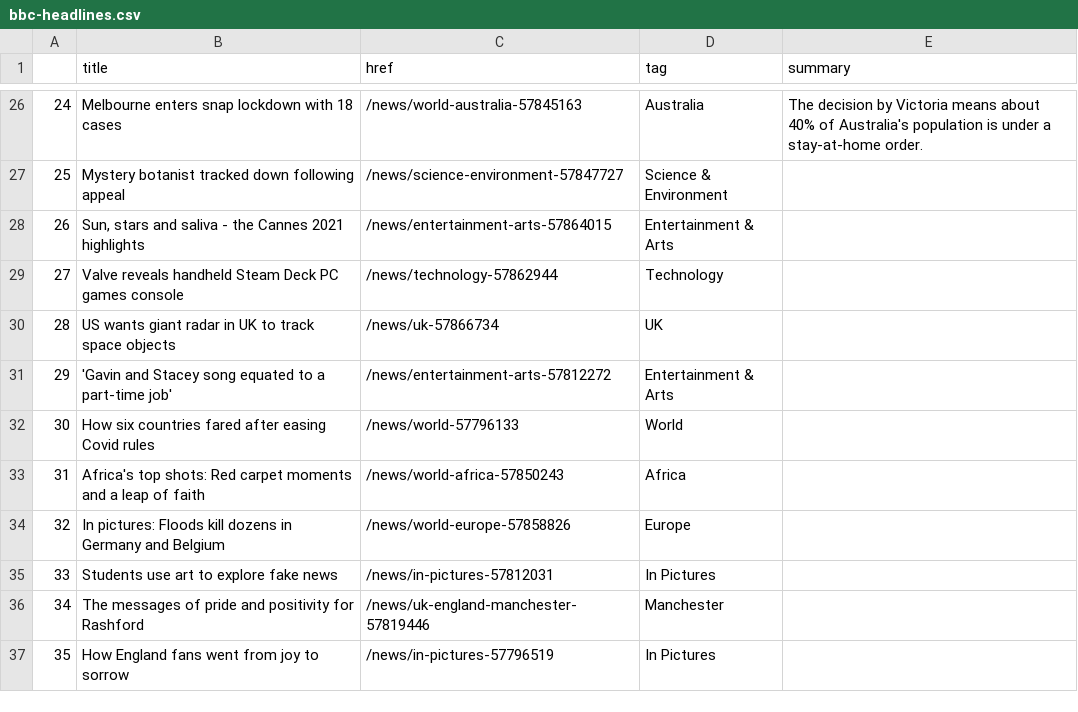
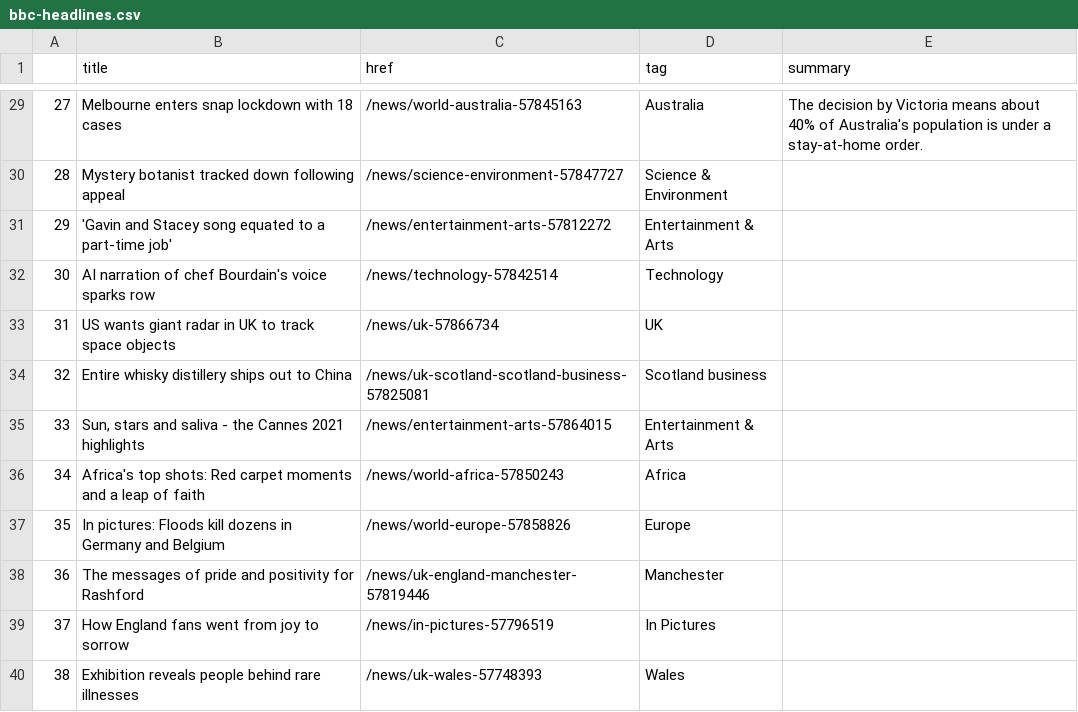
Before and after one commit to jgulane/Autoscraper, a CSV file: bbc-headlines.csv, drawn as a sheet; only a part is shown, gaps mark what is left out; removed rows and columns are numbered as before the commit, all else as after; the diff covers the shown part only; the diff names each change by its address in the sheet, - before the commit and + after, or states it on an @@ line.

```diff
--- a/bbc-headlines.csv
+++ b/bbc-headlines.csv
@@ column A renumbered between rows 4 and 39 @@
+row 32: 30 | AI narration of chef Bourdain's voice sparks row | /news/technology-57842514 | Technology
@@ row 30 moved to row 33: 31 @@
+row 34: 32 | Entire whisky distillery ships out to China | /news/uk-scotland-scotland-business-57825081 | Scotland business
-row 29: 27 | Valve reveals handheld Steam Deck PC games console | /news/technology-57862944 | Technology
-row 32: 30 | How six countries fared after easing Covid rules | /news/world-57796133 | World
-row 35: 33 | Students use art to explore fake news | /news/in-pictures-57812031 | In Pictures
+row 40: 38 | Exhibition reveals people behind rare illnesses | /news/uk-wales-57748393 | Wales
```
Also changed, not shown: 9 added rows, 6 removed rows, 1 moved row and 4 edited cells elsewhere in this file.
